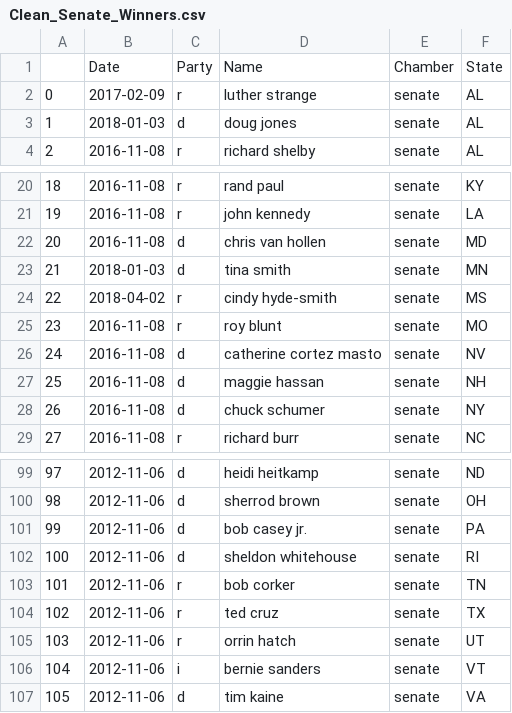
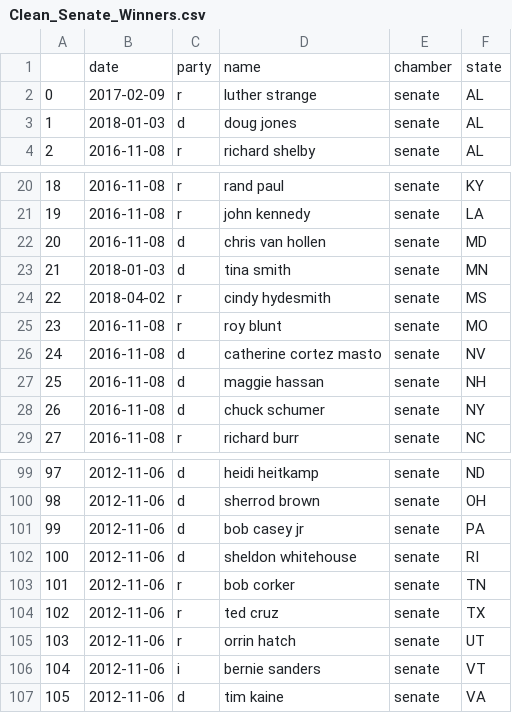
Before and after one commit to Nlorio/election-forecast, a CSV file: data/cleaned/Clean_Senate_Winners.csv, drawn as a sheet; only a part is shown, gaps mark what is left out.

```diff
--- a/data/cleaned/Clean_Senate_Winners.csv
+++ b/data/cleaned/Clean_Senate_Winners.csv
@@ -1,2 +1,2 @@
-,Date,Party,Name,Chamber,State
+,date,party,name,chamber,state
 0,2017-02-09,r,luther strange,senate,AL
@@ -23,3 +23,3 @@
 21,2018-01-03,d,tina smith,senate,MN
-22,2018-04-02,r,cindy hyde-smith,senate,MS
+22,2018-04-02,r,cindy hydesmith,senate,MS
 23,2016-11-08,r,roy blunt,senate,MO
@@ -100,3 +100,3 @@
 98,2012-11-06,d,sherrod brown,senate,OH
-99,2012-11-06,d,bob casey jr.,senate,PA
+99,2012-11-06,d,bob casey jr,senate,PA
 100,2012-11-06,d,sheldon whitehouse,senate,RI
```
Also changed, not shown: data/cleaned/Clean_House_Winners.csv, 3 other files.
